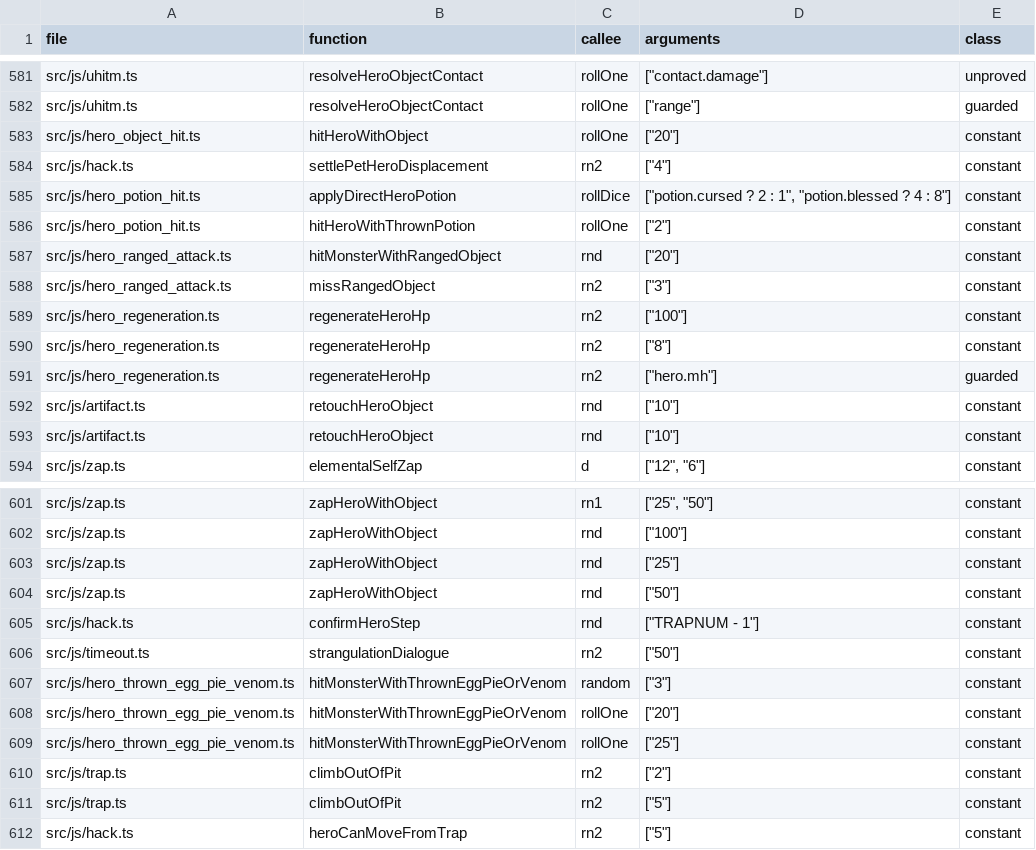
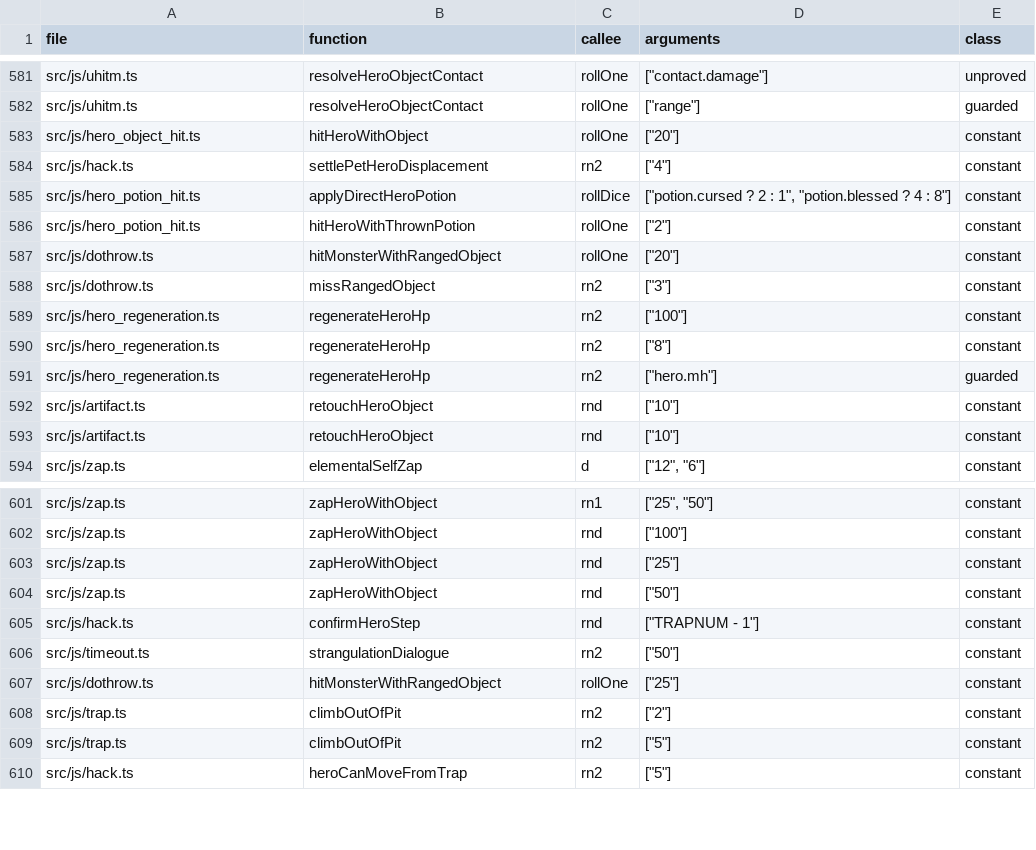
Before and after one commit to daoa0601/teleport-contest, a TSV file: docs/ledger/rng-callsites.tsv, drawn as a sheet; only a part is shown, gaps mark what is left out.

Commit message:
Fold dothrow.c's stray modules into dothrow.ts as the single owner
thitmonst() now reads as one function in C's branch order: the main body
moved from hero_ranged_attack.ts (with its tmp-computation helpers and the
applied/kicked/thrown entries), the special_obj_hits_leader() handoff moved
in from quest_leader_catch.ts, the egg/pie/venom Dexterity arm from
hero_thrown_egg_pie_venom.ts, and the befriend arm (offerThrownFood) from
thrown_food.ts; befriend_with_obj() became befriendWithObj in mondata.ts
beside is_domestic(). walk_path() moved in from path_walk.ts at its C
source position. hitMonsterWithSettlingBoulder moved to do.ts, the do.c
flooreffects hmon call's home. throwing_weapon() stays in
object_properties.ts: the throwing_weapon:tables equivalence proof runs
that module in the prover's curated JS set.

Pure move: every moved body verified line-identical to its original modulo
the documented guard inversion in the leader handoff, the dropped unused
result field, offerThrownFood's befriendWithObj rename, and the random
threading through baseRangedHitThreshold/missRangedObject (defaults keep
byte-identical RNG order for every existing caller).

```diff
--- a/docs/ledger/rng-callsites.tsv
+++ b/docs/ledger/rng-callsites.tsv
@@ -586,4 +586,4 @@ src/js/hero_potion_hit.ts	applyDirectHeroPotion	rollDice	"[""potion.cursed ? 2 :
 src/js/hero_potion_hit.ts	hitHeroWithThrownPotion	rollOne	"[""2""]"	constant
-src/js/hero_ranged_attack.ts	hitMonsterWithRangedObject	rnd	"[""20""]"	constant
-src/js/hero_ranged_attack.ts	missRangedObject	rn2	"[""3""]"	constant
+src/js/dothrow.ts	hitMonsterWithRangedObject	rollOne	"[""20""]"	constant
+src/js/dothrow.ts	missRangedObject	rn2	"[""3""]"	constant
 src/js/hero_regeneration.ts	regenerateHeroHp	rn2	"[""100""]"	constant
@@ -606,5 +606,3 @@ src/js/hack.ts	confirmHeroStep	rnd	"[""TRAPNUM - 1""]"	constant
 src/js/timeout.ts	strangulationDialogue	rn2	"[""50""]"	constant
-src/js/hero_thrown_egg_pie_venom.ts	hitMonsterWithThrownEggPieOrVenom	random	"[""3""]"	constant
-src/js/hero_thrown_egg_pie_venom.ts	hitMonsterWithThrownEggPieOrVenom	rollOne	"[""20""]"	constant
-src/js/hero_thrown_egg_pie_venom.ts	hitMonsterWithThrownEggPieOrVenom	rollOne	"[""25""]"	constant
+src/js/dothrow.ts	hitMonsterWithRangedObject	rollOne	"[""25""]"	constant
 src/js/trap.ts	climbOutOfPit	rn2	"[""2""]"	constant
```
Also changed, not shown: docs/ledger/c-edges-justified.tsv, 34 other files.
